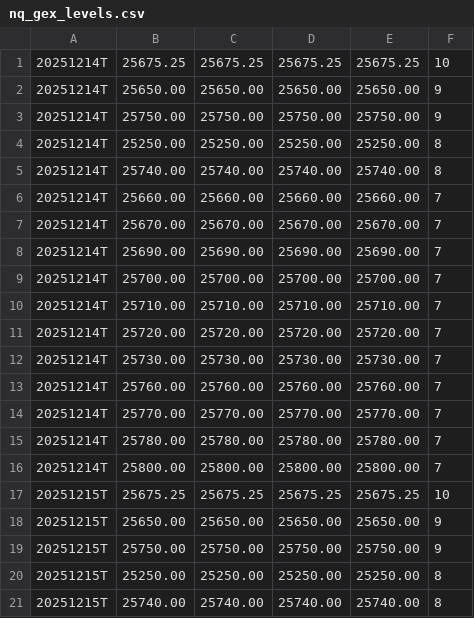
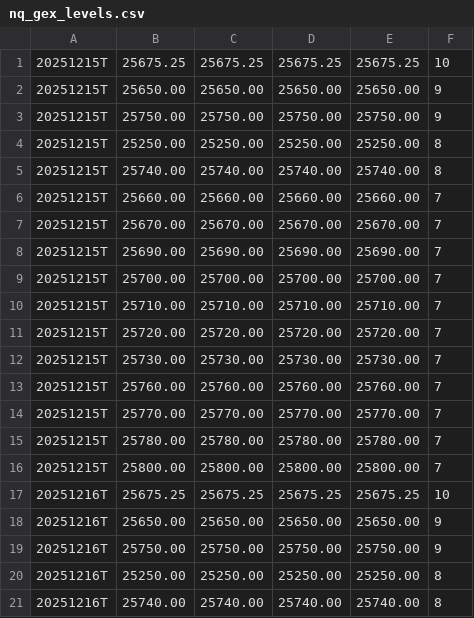
Before and after one commit to enzocosson/seed_enzocosson_gex, a CSV file: nq_gex_levels.csv, drawn as a sheet; only a part is shown; the shorter side is filled out with more unchanged rows; removed rows and columns are numbered as before the commit, all else as after; the diff covers the shown part only; the diff names each change by its address in the sheet, - before the commit and + after, or states it on an @@ line.

```diff
--- a/nq_gex_levels.csv
+++ b/nq_gex_levels.csv
-row 1: 20251214T | 25675.25 | 25675.25 | 25675.25 | 25675.25 | 10
-row 2: 20251214T | 25650.00 | 25650.00 | 25650.00 | 25650.00 | 9
-row 3: 20251214T | 25750.00 | 25750.00 | 25750.00 | 25750.00 | 9
-row 4: 20251214T | 25250.00 | 25250.00 | 25250.00 | 25250.00 | 8
-row 5: 20251214T | 25740.00 | 25740.00 | 25740.00 | 25740.00 | 8
-row 6: 20251214T | 25660.00 | 25660.00 | 25660.00 | 25660.00 | 7
-row 7: 20251214T | 25670.00 | 25670.00 | 25670.00 | 25670.00 | 7
-row 8: 20251214T | 25690.00 | 25690.00 | 25690.00 | 25690.00 | 7
-row 9: 20251214T | 25700.00 | 25700.00 | 25700.00 | 25700.00 | 7
-row 10: 20251214T | 25710.00 | 25710.00 | 25710.00 | 25710.00 | 7
-row 11: 20251214T | 25720.00 | 25720.00 | 25720.00 | 25720.00 | 7
-row 12: 20251214T | 25730.00 | 25730.00 | 25730.00 | 25730.00 | 7
-row 13: 20251214T | 25760.00 | 25760.00 | 25760.00 | 25760.00 | 7
-row 14: 20251214T | 25770.00 | 25770.00 | 25770.00 | 25770.00 | 7
-row 15: 20251214T | 25780.00 | 25780.00 | 25780.00 | 25780.00 | 7
-row 16: 20251214T | 25800.00 | 25800.00 | 25800.00 | 25800.00 | 7
```
Also changed, not shown: 16 added rows elsewhere in this file, es_gex_levels.csv, 1 other file.
